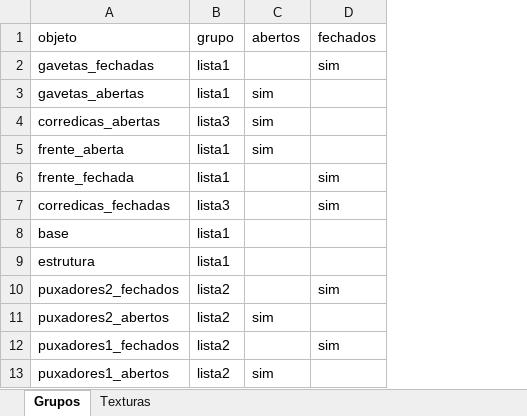
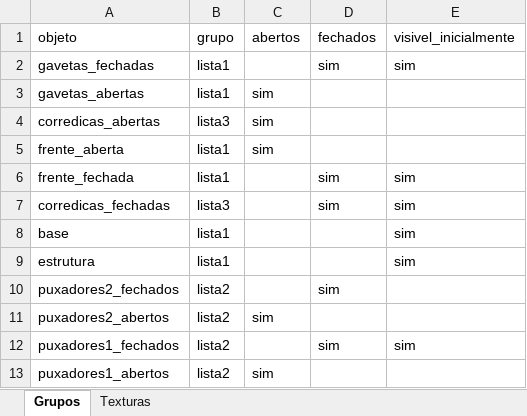
Before and after one commit to AlanLoewen/meu-configurador3, an Excel workbook: dados.xlsx, sheet Grupos, drawn as a sheet; values as stored, in another font and other column widths than the file's, no borders; charts and pictures not drawn; the diff names each change by its address in the sheet, - before the commit and + after, or states it on an @@ line.

Commit message:
Add files via upload

```diff
--- a/dados.xlsx (sheet Grupos)
+++ b/dados.xlsx (sheet Grupos)
+column E (visivel_inicialmente), rows 2-12: sim |  |  |  | sim | sim | sim | sim |  |  | sim
```
